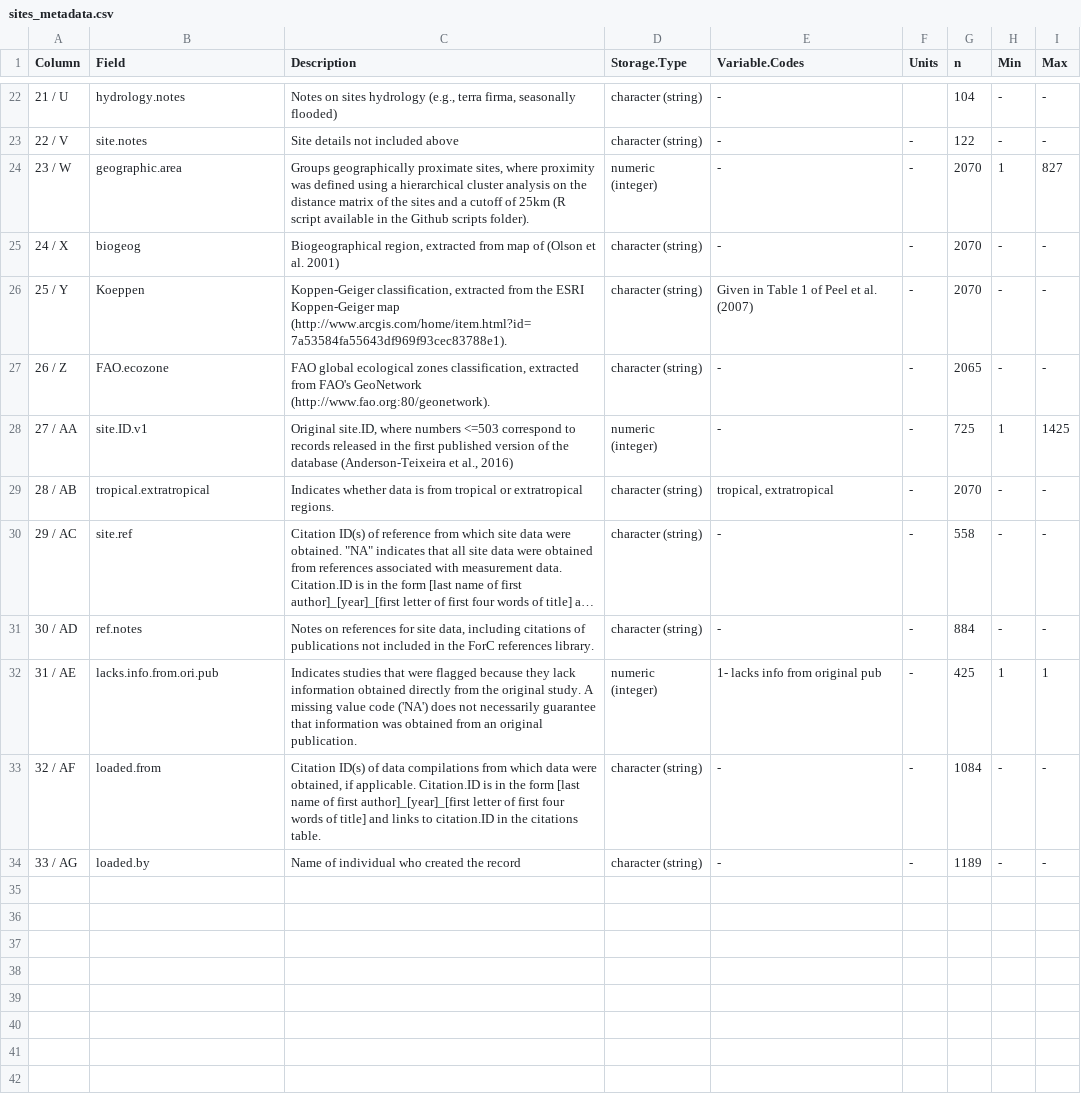
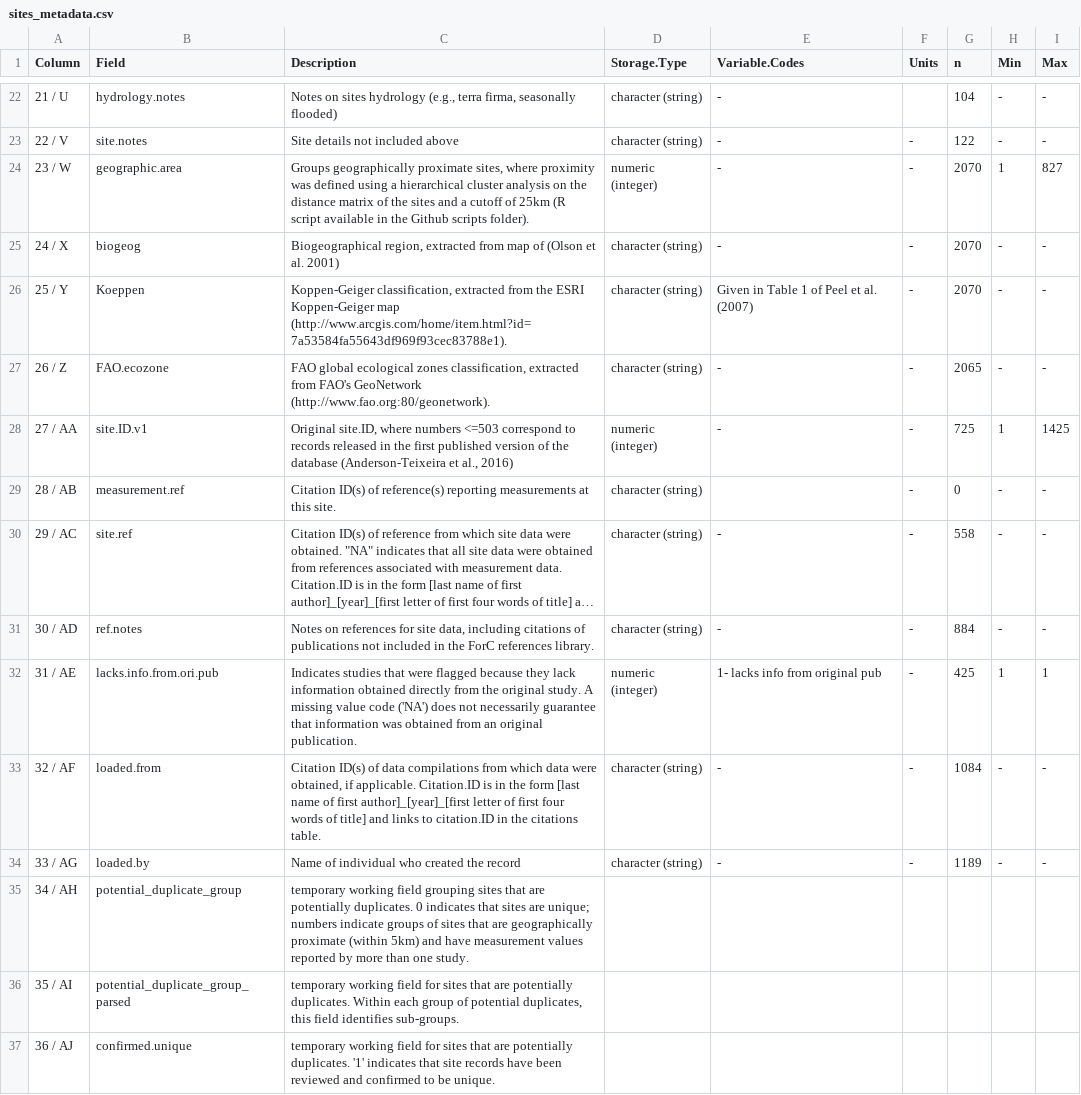
Before and after one commit to forc-db/ForC, a CSV file: metadata/sites_metadata.csv, drawn as a sheet; only a part is shown, gaps mark what is left out; long unchanged cells end in …; the diff names each change by its address in the sheet, - before the commit and + after, or states it on an @@ line.

Commit message:
added SITES fields to record measurment references, flag confirmed unique sites
also, deleted tropica.extratropical field, which is not inofmrative, updated metadata

```diff
--- a/metadata/sites_metadata.csv
+++ b/metadata/sites_metadata.csv
-B29 (Field): tropical.extratropical
+B29 (Field): measurement.ref
-C29 (Description): Indicates whether data is from tropical or extratropical regions.
+C29 (Description): Citation ID(s) of reference(s) reporting measurements at this site.
-E29 (Variable.Codes): tropical, extratropical
+E29 (Variable.Codes): (empty)
-G29 (n): 2070
+G29 (n): 0
+row 35: 34 / AH | potential_duplicate_group | temporary working field grouping sites that are potentially duplicates. 0 indicates that sites are unique; numbers indicate groups of sites that are geographically proximate (within 5km) and have measurement values reported by more than one study.
+row 36: 35 / AI | potential_duplicate_group_parsed | temporary working field for sites that are potentially duplicates. Within each group of potential duplicates, this field identifies sub-groups.
+row 37: 36 / AJ | confirmed.unique | temporary working field for sites that are potentially duplicates. '1' indicates that site records have been reviewed and confirmed to be unique.
```
Also changed, not shown: 1 other file.
